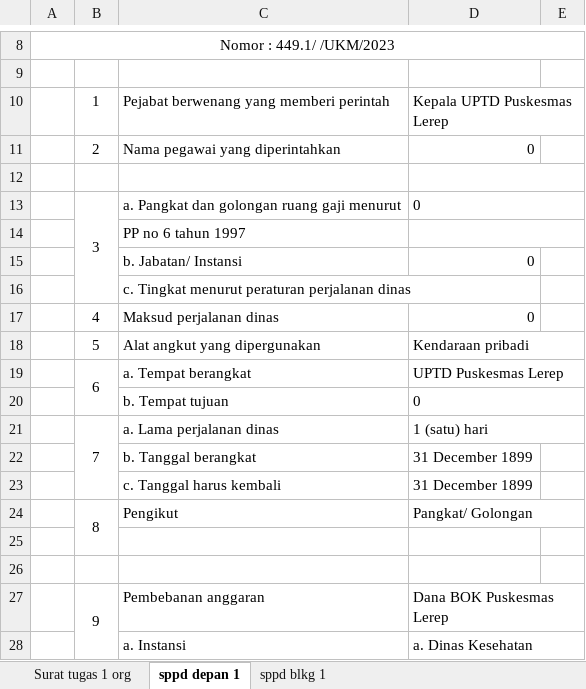
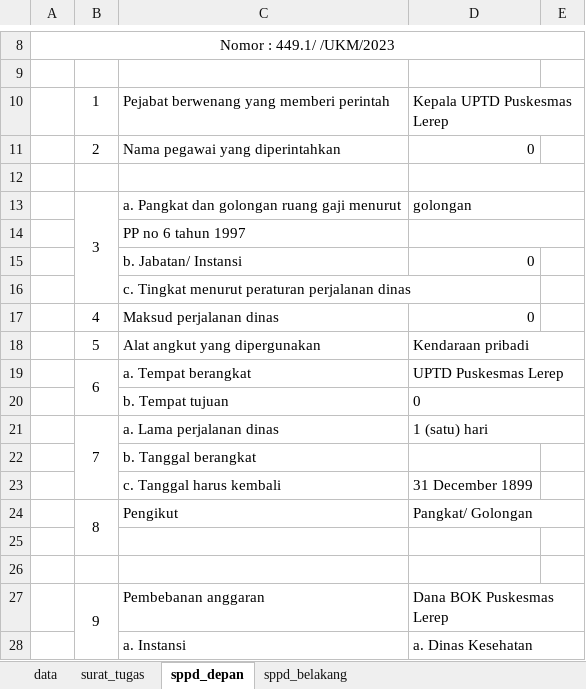
Before and after one commit to SonyPradana/sppd, an Excel workbook: src/assets/sppd.xlsx, sheet sppd_depan, drawn as a sheet; only a part is shown, gaps mark what is left out; values as stored, in another font and other column widths than the file's, no borders; charts and pictures not drawn; the diff names each change by its address in the sheet, - before the commit and + after, or states it on an @@ line.

```diff
--- a/src/assets/sppd.xlsx (sheet sppd_depan)
+++ b/src/assets/sppd.xlsx (sheet sppd_depan)
-sheet tab: Surat tugas 1 org
+sheet tab: surat_tugas
-sheet tab: sppd depan 1
+sheet tab: sppd_depan
-sheet tab: sppd blkg 1
+sheet tab: sppd_belakang
+sheet tab: data
-D13: 0
+D13: golongan
-D22: 31 December 1899
+D22: (empty)
```
Also changed, not shown: sheet surat_tugas, sheet sppd_belakang, formulas that keep their value, 1 other file.
